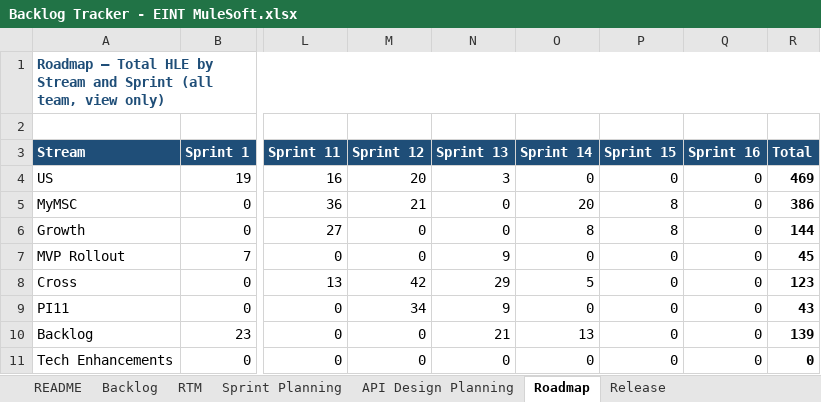
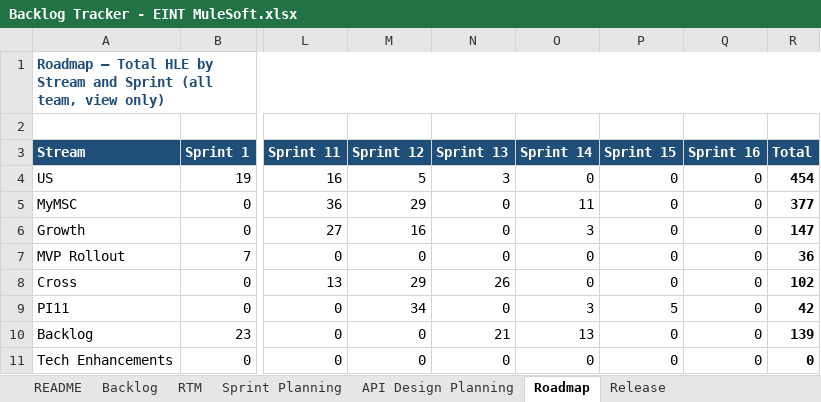
Before and after one commit to sasuepam/backlog-tracker, an Excel workbook: workbook/Backlog Tracker - EINT MuleSoft.xlsx, sheet Roadmap, drawn as a sheet; only a part is shown, gaps mark what is left out; values as stored, in another font and other column widths than the file's, no borders; conditional formats not drawn; the diff covers the shown part only; the diff names each change by its address in the sheet, - before the commit and + after, or states it on an @@ line.

```diff
--- a/workbook/Backlog Tracker - EINT MuleSoft.xlsx (sheet Roadmap)
+++ b/workbook/Backlog Tracker - EINT MuleSoft.xlsx (sheet Roadmap)
-M4 (Sprint 12): 20
+M4 (Sprint 12): 5
-R4 (Total): 469
+R4 (Total): 454
-M5 (Sprint 12): 21
+M5 (Sprint 12): 29
-O5 (Sprint 14): 20
+O5 (Sprint 14): 11
-P5:P6 (Sprint 15): 8
+P5:P6 (Sprint 15): 0
-R5 (Total): 386
+R5 (Total): 377
-M6 (Sprint 12): 0
+M6 (Sprint 12): 16
-O6 (Sprint 14): 8
+O6 (Sprint 14): 3
-R6 (Total): 144
+R6 (Total): 147
-N7 (Sprint 13): 9
+N7 (Sprint 13): 0
-R7 (Total): 45
+R7 (Total): 36
-M8 (Sprint 12): 42
+M8 (Sprint 12): 29
-N8 (Sprint 13): 29
+N8 (Sprint 13): 26
-O8 (Sprint 14): 5
+O8 (Sprint 14): 0
-R8 (Total): 123
+R8 (Total): 102
-N9 (Sprint 13): 9
+N9 (Sprint 13): 0
-O9 (Sprint 14): 0
+O9 (Sprint 14): 3
-P9 (Sprint 15): 0
+P9 (Sprint 15): 5
-R9 (Total): 43
+R9 (Total): 42
```
Also changed, not shown: 12 removed rows and 5 edited cells elsewhere in this sheet, sheet RTM, sheet Sprint Planning, sheet Backlog, sheet No scope for MS, sheet API Design Planning, sheet Q3 Backlog Report 2026, 2 more sheets, formulas that keep their value, hidden cells.
